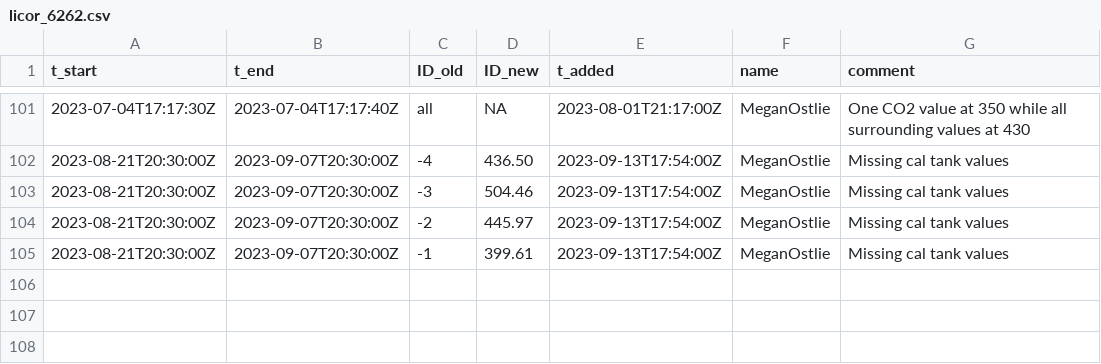
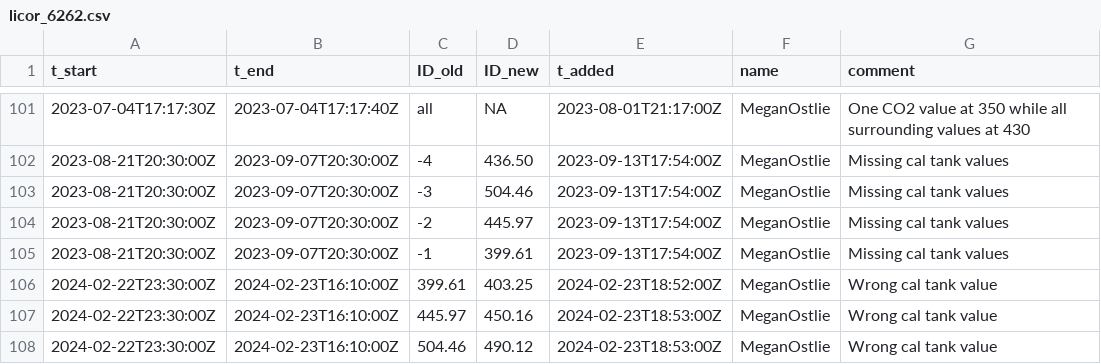
Before and after one commit to uataq/data-pipeline, a CSV file: bad/heb/licor_6262.csv, drawn as a sheet; only a part is shown, gaps mark what is left out.

Commit message:
Update licor_6262.csv

```diff
--- a/bad/heb/licor_6262.csv
+++ b/bad/heb/licor_6262.csv
@@ -105 +105,4 @@ t_start,t_end,ID_old,ID_new,t_added,name,comment
 2023-08-21T20:30:00Z,2023-09-07T20:30:00Z,-1,399.61,2023-09-13T17:54:00Z,MeganOstlie,Missing cal tank values
+2024-02-22T23:30:00Z,2024-02-23T16:10:00Z,399.61,403.25,2024-02-23T18:52:00Z,MeganOstlie,Wrong cal tank value
+2024-02-22T23:30:00Z,2024-02-23T16:10:00Z,445.97,450.16,2024-02-23T18:53:00Z,MeganOstlie,Wrong cal tank value
+2024-02-22T23:30:00Z,2024-02-23T16:10:00Z,504.46,490.12,2024-02-23T18:53:00Z,MeganOstlie,Wrong cal tank value
```
